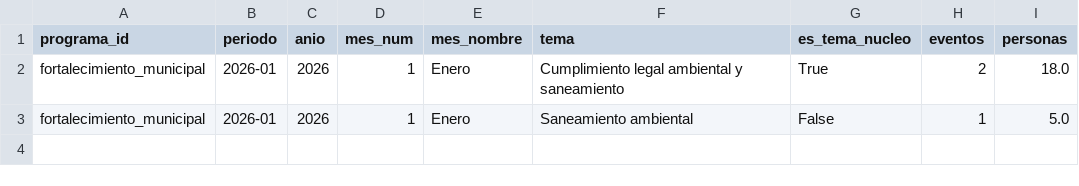
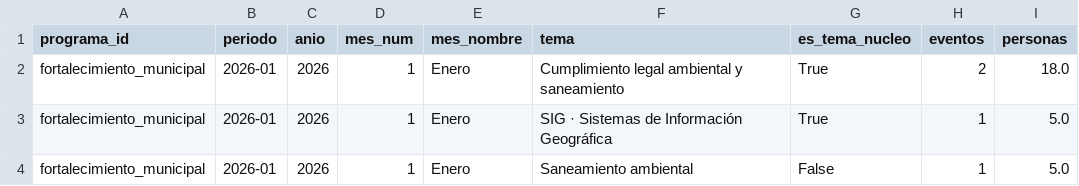
Before and after one commit to geograficaaala/adala-dashboard, a CSV file: docs/data/fortalecimiento_municipal/capacitaciones_tema_mes.csv, drawn as a sheet.

```diff
--- a/docs/data/fortalecimiento_municipal/capacitaciones_tema_mes.csv
+++ b/docs/data/fortalecimiento_municipal/capacitaciones_tema_mes.csv
@@ -2,2 +2,3 @@ programa_id,periodo,anio,mes_num,mes_nombre,tema,es_tema_nucleo,eventos,personas
 fortalecimiento_municipal,2026-01,2026,1,Enero,Cumplimiento legal ambiental y saneamiento,True,2,18.0
+fortalecimiento_municipal,2026-01,2026,1,Enero,SIG · Sistemas de Información Geográfica,True,1,5.0
 fortalecimiento_municipal,2026-01,2026,1,Enero,Saneamiento ambiental,False,1,5.0
```
Also changed, not shown: docs/data/fortalecimiento_municipal/detalle_asistencias.csv, docs/data/fortalecimiento_municipal/detalle_capacitaciones.csv, 4 other files.
